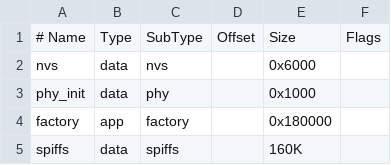
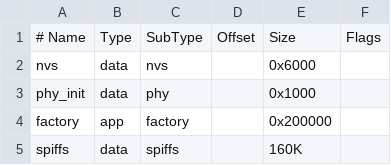
Before and after one commit to Iconize/audio-player-esp32-a1s, a CSV file: partitions.csv, drawn as a sheet.

Commit message:
es8388 init, bigger partition

```diff
--- a/partitions.csv
+++ b/partitions.csv
@@ -3,3 +3,3 @@ nvs,      data, nvs,     ,            0x6000,
 phy_init, data, phy,     ,            0x1000,
-factory,  app,  factory, ,            0x180000,
+factory,  app,  factory, ,            0x200000,
 spiffs,   data, spiffs,  ,            160K
```
Also changed, not shown: 4 other files.
